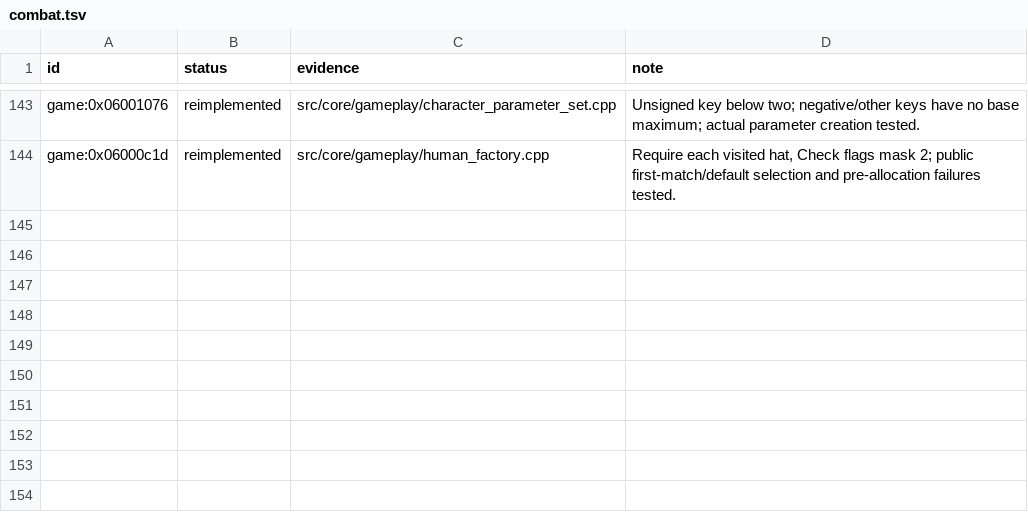
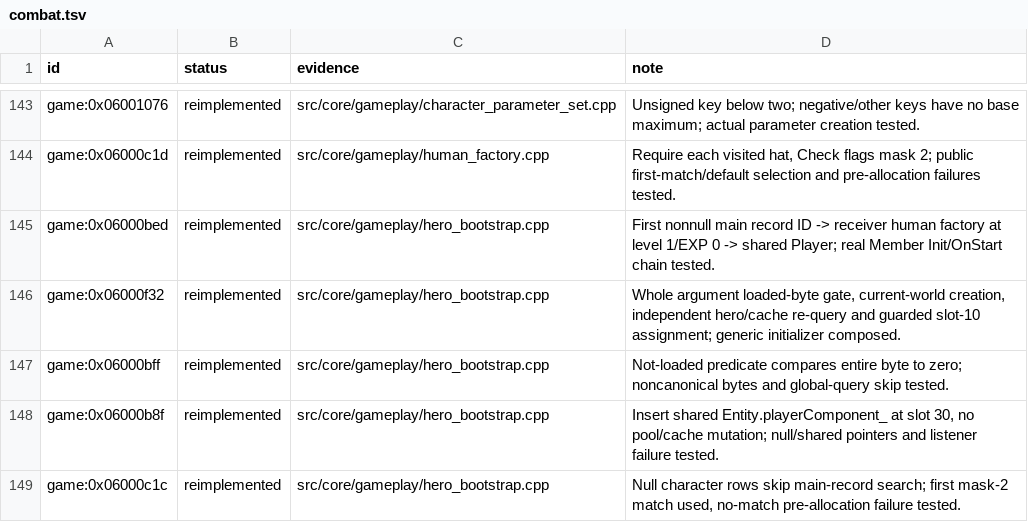
Before and after one commit to Tim-campy/magicians-saga-port, a TSV file: re/status/combat.tsv, drawn as a sheet; only a part is shown, gaps mark what is left out; the diff names each change by its address in the sheet, - before the commit and + after, or states it on an @@ line.

```diff
--- a/re/status/combat.tsv
+++ b/re/status/combat.tsv
+row 145: game:0x06000bed | reimplemented | src/core/gameplay/hero_bootstrap.cpp | First nonnull main record ID -> receiver human factory at level 1/EXP 0 -> shared Player; real Member Init/OnStart chain tested.
+row 146: game:0x06000f32 | reimplemented | src/core/gameplay/hero_bootstrap.cpp | Whole argument loaded-byte gate, current-world creation, independent hero/cache re-query and guarded slot-10 assignment; generic initializer composed.
+row 147: game:0x06000bff | reimplemented | src/core/gameplay/hero_bootstrap.cpp | Not-loaded predicate compares entire byte to zero; noncanonical bytes and global-query skip tested.
+row 148: game:0x06000b8f | reimplemented | src/core/gameplay/hero_bootstrap.cpp | Insert shared Entity.playerComponent_ at slot 30, no pool/cache mutation; null/shared pointers and listener failure tested.
+row 149: game:0x06000c1c | reimplemented | src/core/gameplay/hero_bootstrap.cpp | Null character rows skip main-record search; first mask-2 match used, no-match pre-allocation failure tested.
```
Also changed, not shown: re/functions.csv, 12 other files.
